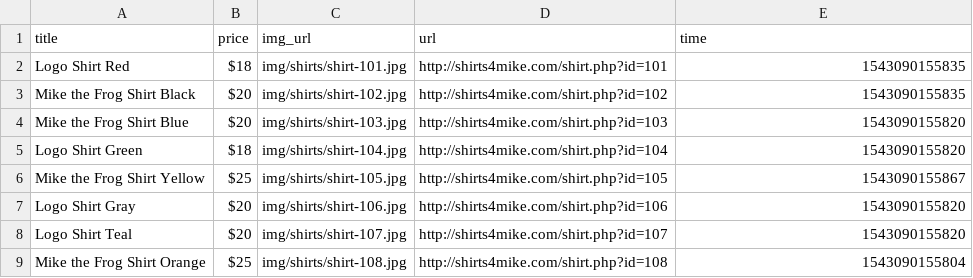
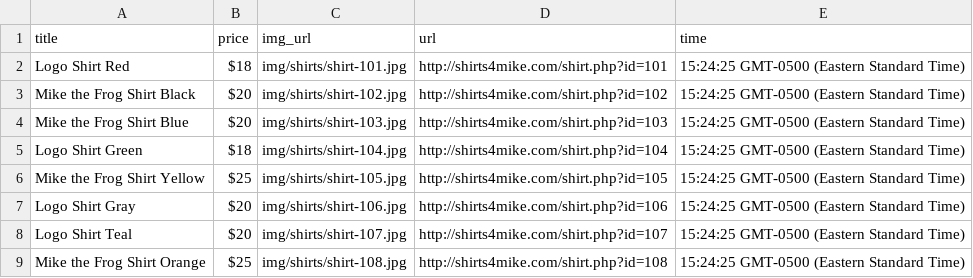
Before and after one commit to TottenDC/project6, a CSV file: data/2018-11-24.csv, drawn as a sheet.

```diff
--- a/data/2018-11-24.csv
+++ b/data/2018-11-24.csv
@@ -1,9 +1,9 @@
 title,price,img_url,url,time
-Logo Shirt Red,$18,img/shirts/shirt-101.jpg,http://shirts4mike.com/shirt.php?id=101,1543090155835
-Mike the Frog Shirt Black,$20,img/shirts/shirt-102.jpg,http://shirts4mike.com/shirt.php?id=102,1543090155835
-Mike the Frog Shirt Blue,$20,img/shirts/shirt-103.jpg,http://shirts4mike.com/shirt.php?id=103,1543090155820
-Logo Shirt Green,$18,img/shirts/shirt-104.jpg,http://shirts4mike.com/shirt.php?id=104,1543090155820
-Mike the Frog Shirt Yellow,$25,img/shirts/shirt-105.jpg,http://shirts4mike.com/shirt.php?id=105,1543090155867
-Logo Shirt Gray,$20,img/shirts/shirt-106.jpg,http://shirts4mike.com/shirt.php?id=106,1543090155820
-Logo Shirt Teal,$20,img/shirts/shirt-107.jpg,http://shirts4mike.com/shirt.php?id=107,1543090155820
-Mike the Frog Shirt Orange,$25,img/shirts/shirt-108.jpg,http://shirts4mike.com/shirt.php?id=108,1543090155804
+Logo Shirt Red,$18,img/shirts/shirt-101.jpg,http://shirts4mike.com/shirt.php?id=101,15:24:25 GMT-0500 (Eastern Standard Time)
+Mike the Frog Shirt Black,$20,img/shirts/shirt-102.jpg,http://shirts4mike.com/shirt.php?id=102,15:24:25 GMT-0500 (Eastern Standard Time)
+Mike the Frog Shirt Blue,$20,img/shirts/shirt-103.jpg,http://shirts4mike.com/shirt.php?id=103,15:24:25 GMT-0500 (Eastern Standard Time)
+Logo Shirt Green,$18,img/shirts/shirt-104.jpg,http://shirts4mike.com/shirt.php?id=104,15:24:25 GMT-0500 (Eastern Standard Time)
+Mike the Frog Shirt Yellow,$25,img/shirts/shirt-105.jpg,http://shirts4mike.com/shirt.php?id=105,15:24:25 GMT-0500 (Eastern Standard Time)
+Logo Shirt Gray,$20,img/shirts/shirt-106.jpg,http://shirts4mike.com/shirt.php?id=106,15:24:25 GMT-0500 (Eastern Standard Time)
+Logo Shirt Teal,$20,img/shirts/shirt-107.jpg,http://shirts4mike.com/shirt.php?id=107,15:24:25 GMT-0500 (Eastern Standard Time)
+Mike the Frog Shirt Orange,$25,img/shirts/shirt-108.jpg,http://shirts4mike.com/shirt.php?id=108,15:24:25 GMT-0500 (Eastern Standard Time)
```
Also changed, not shown: 2 other files.
